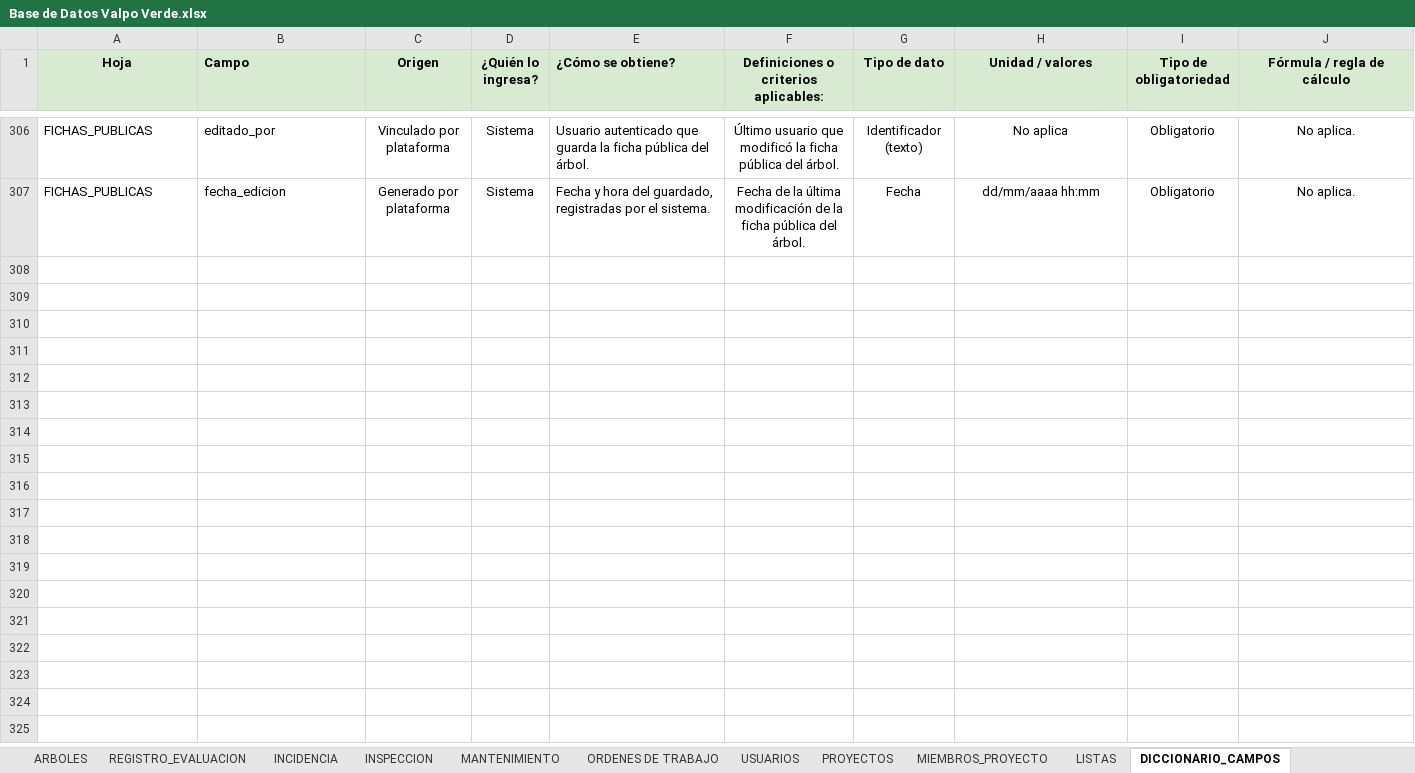
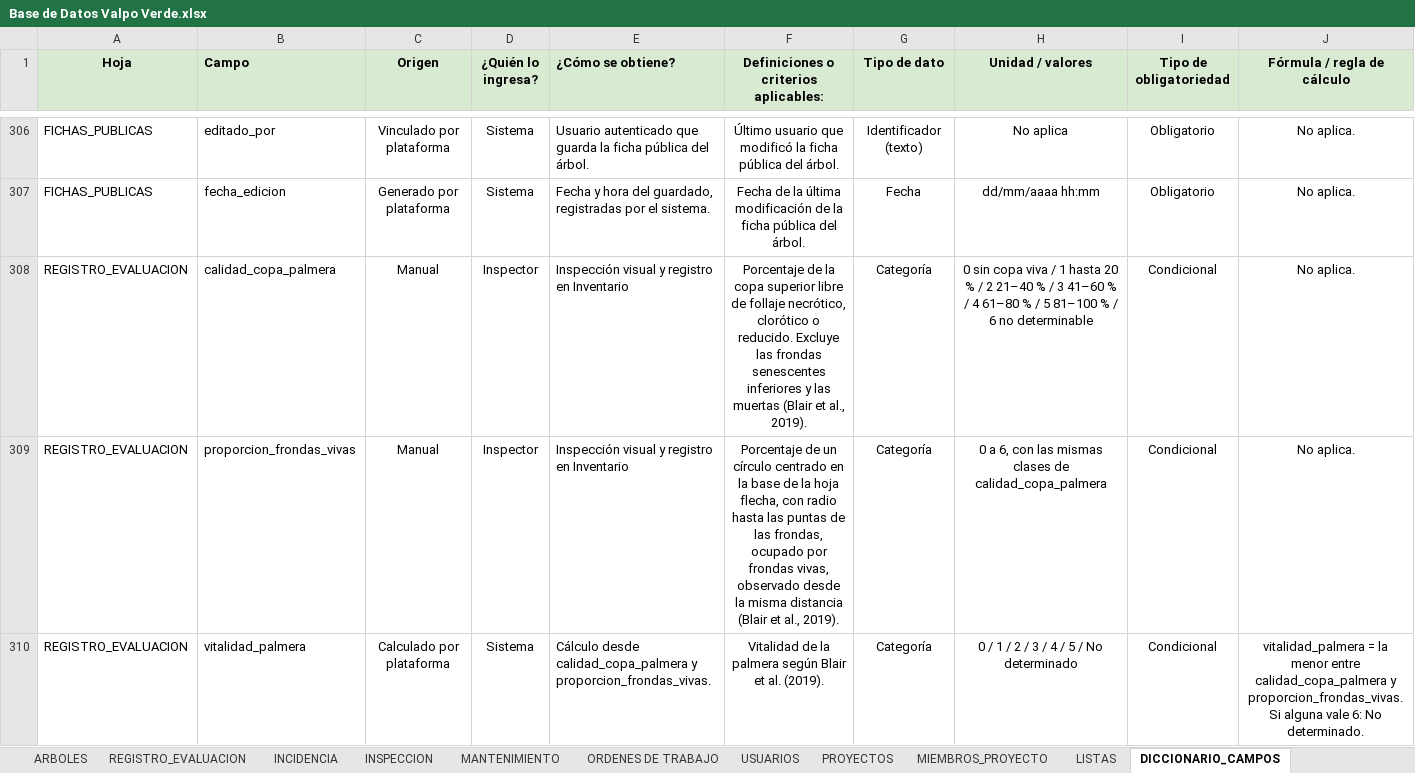
Before and after one commit to marybaxmann/valpo-verde-backend, an Excel workbook: docs/excel/Base de Datos Valpo Verde.xlsx, sheet DICCIONARIO_CAMPOS, drawn as a sheet; only a part is shown, gaps mark what is left out; values as stored, in another font and other column widths than the file's, no borders; rows hold the shown columns only; the diff covers the shown part only; the diff names each change by its address in the sheet, - before the commit and + after, or states it on an @@ line.

```diff
--- a/docs/excel/Base de Datos Valpo Verde.xlsx (sheet DICCIONARIO_CAMPOS)
+++ b/docs/excel/Base de Datos Valpo Verde.xlsx (sheet DICCIONARIO_CAMPOS)
+row 308: REGISTRO_EVALUACION | calidad_copa_palmera | Manual | Inspector | Inspección visual y registro en Inventario | Porcentaje de la copa superior libre de follaje necrótico, clorótico o reducido. Excluye las frondas senescentes inferiores y las muertas (Blair et al., 2019). | Categoría | 0 sin copa viva / 1 hasta 20 % / 2 21–40 % / 3 41–60 % / 4 61–80 % / 5 81–100 % / 6 no determinable | Condicional | No aplica.
+row 309: REGISTRO_EVALUACION | proporcion_frondas_vivas | Manual | Inspector | Inspección visual y registro en Inventario | Porcentaje de un círculo centrado en la base de la hoja flecha, con radio hasta las puntas de las frondas, ocupado por frondas vivas, observado desde la misma distancia (Blair et al., 2019). | Categoría | 0 a 6, con las mismas clases de calidad_copa_palmera | Condicional | No aplica.
+row 310: REGISTRO_EVALUACION | vitalidad_palmera | Calculado por plataforma | Sistema | Cálculo desde calidad_copa_palmera y proporcion_frondas_vivas. | Vitalidad de la palmera según Blair et al. (2019). | Categoría | 0 / 1 / 2 / 3 / 4 / 5 / No determinado | Condicional | vitalidad_palmera = la menor entre calidad_copa_palmera y proporcion_frondas_vivas. Si alguna vale 6: No determinado.
```
Also changed, not shown: 6 added rows elsewhere in this sheet, sheet REGLAS_INDICADORES, sheet MATRICES_CALCULO, sheet REGLAS_GENERALES, sheet VERSION, other sheet tabs, 12 other files.
